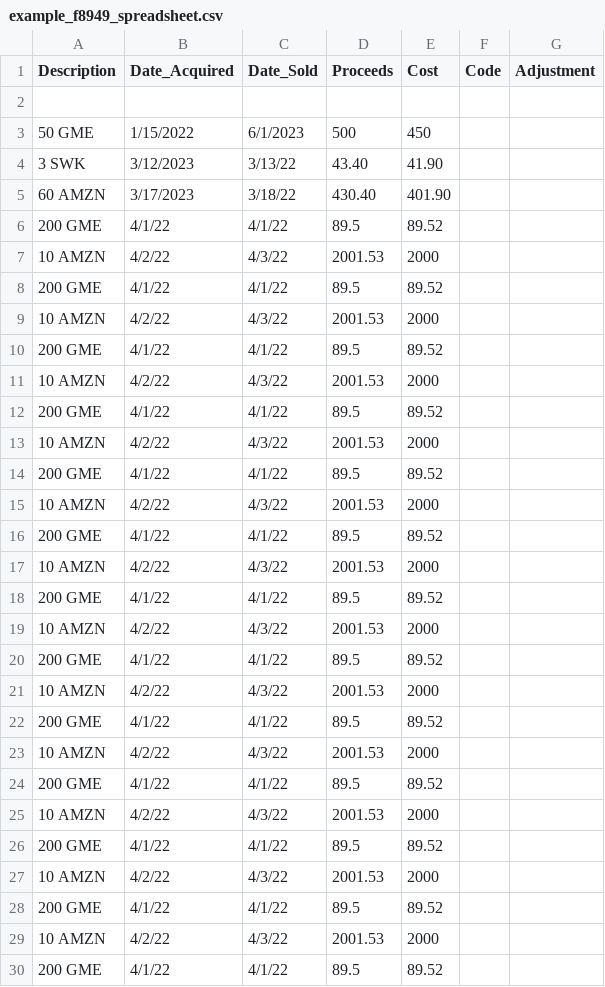
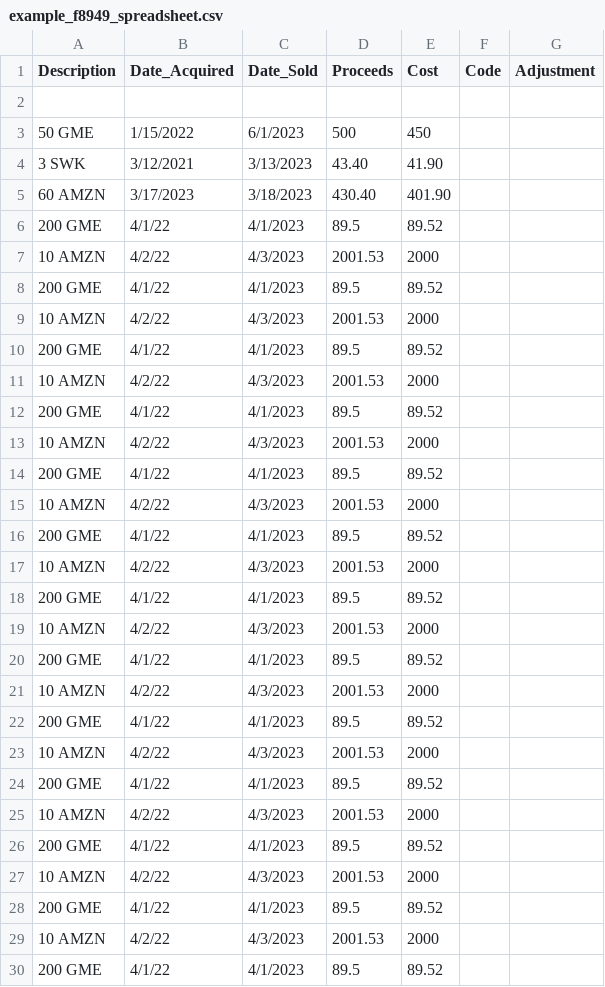
Before and after one commit to GaryQ-physics/OpenTaxSolver, a CSV file: trunk/OTS_2023/tax_form_files/US_1040/example_f8949_spreadsheet.csv, drawn as a sheet; only a part is shown; the diff covers the shown part only.

Commit message:
SVN source-code repository check-in for updates to CA, OH, and NC forms.
git-svn-id: https://svn.code.sf.net/p/opentaxsolver/SrcCodeRepo@123 c0459827-aaf7-4769-b255-c75a8aaee2f5

```diff
--- a/trunk/OTS_2023/tax_form_files/US_1040/example_f8949_spreadsheet.csv
+++ b/trunk/OTS_2023/tax_form_files/US_1040/example_f8949_spreadsheet.csv
@@ -3,28 +3,28 @@ Description, Date_Acquired, Date_Sold, Proceeds, Cost, Code, Adjustment
 50 GME, 1/15/2022, 6/1/2023, 500, 450,,
-3 SWK,3/12/2023,3/13/22,43.40,41.90,,
-60 AMZN,3/17/2023,3/18/22,430.40,401.90
-200 GME, 4/1/22,4/1/22,89.5,89.52, ,
-10 AMZN,4/2/22,4/3/22,2001.53,2000,,
-200 GME, 4/1/22,4/1/22,89.5,89.52, ,
-10 AMZN,4/2/22,4/3/22,2001.53,2000,,
-200 GME, 4/1/22,4/1/22,89.5,89.52, ,
-10 AMZN,4/2/22,4/3/22,2001.53,2000,,
-200 GME, 4/1/22,4/1/22,89.5,89.52, ,
-10 AMZN,4/2/22,4/3/22,2001.53,2000,,
-200 GME, 4/1/22,4/1/22,89.5,89.52, ,
-10 AMZN,4/2/22,4/3/22,2001.53,2000,,
-200 GME, 4/1/22,4/1/22,89.5,89.52, ,
-10 AMZN,4/2/22,4/3/22,2001.53,2000,,
-200 GME, 4/1/22,4/1/22,89.5,89.52, ,
-10 AMZN,4/2/22,4/3/22,2001.53,2000,,
-200 GME, 4/1/22,4/1/22,89.5,89.52, ,
-10 AMZN,4/2/22,4/3/22,2001.53,2000,,
-200 GME, 4/1/22,4/1/22,89.5,89.52, ,
-10 AMZN,4/2/22,4/3/22,2001.53,2000,,
-200 GME, 4/1/22,4/1/22,89.5,89.52, ,
-10 AMZN,4/2/22,4/3/22,2001.53,2000,,
-200 GME, 4/1/22,4/1/22,89.5,89.52, ,
-10 AMZN,4/2/22,4/3/22,2001.53,2000,,
-200 GME, 4/1/22,4/1/22,89.5,89.52, ,
-10 AMZN,4/2/22,4/3/22,2001.53,2000,,
-200 GME, 4/1/22,4/1/22,89.5,89.52, ,
+3 SWK,3/12/2021,3/13/2023,43.40,41.90,,
+60 AMZN,3/17/2023,3/18/2023,430.40,401.90
+200 GME, 4/1/22,4/1/2023,89.5,89.52, ,
+10 AMZN,4/2/22,4/3/2023,2001.53,2000,,
+200 GME, 4/1/22,4/1/2023,89.5,89.52, ,
+10 AMZN,4/2/22,4/3/2023,2001.53,2000,,
+200 GME, 4/1/22,4/1/2023,89.5,89.52, ,
+10 AMZN,4/2/22,4/3/2023,2001.53,2000,,
+200 GME, 4/1/22,4/1/2023,89.5,89.52, ,
+10 AMZN,4/2/22,4/3/2023,2001.53,2000,,
+200 GME, 4/1/22,4/1/2023,89.5,89.52, ,
+10 AMZN,4/2/22,4/3/2023,2001.53,2000,,
+200 GME, 4/1/22,4/1/2023,89.5,89.52, ,
+10 AMZN,4/2/22,4/3/2023,2001.53,2000,,
+200 GME, 4/1/22,4/1/2023,89.5,89.52, ,
+10 AMZN,4/2/22,4/3/2023,2001.53,2000,,
+200 GME, 4/1/22,4/1/2023,89.5,89.52, ,
+10 AMZN,4/2/22,4/3/2023,2001.53,2000,,
+200 GME, 4/1/22,4/1/2023,89.5,89.52, ,
+10 AMZN,4/2/22,4/3/2023,2001.53,2000,,
+200 GME, 4/1/22,4/1/2023,89.5,89.52, ,
+10 AMZN,4/2/22,4/3/2023,2001.53,2000,,
+200 GME, 4/1/22,4/1/2023,89.5,89.52, ,
+10 AMZN,4/2/22,4/3/2023,2001.53,2000,,
+200 GME, 4/1/22,4/1/2023,89.5,89.52, ,
+10 AMZN,4/2/22,4/3/2023,2001.53,2000,,
+200 GME, 4/1/22,4/1/2023,89.5,89.52, ,
```
Also changed, not shown: 20 edited cells elsewhere in this file, 22 other files.
